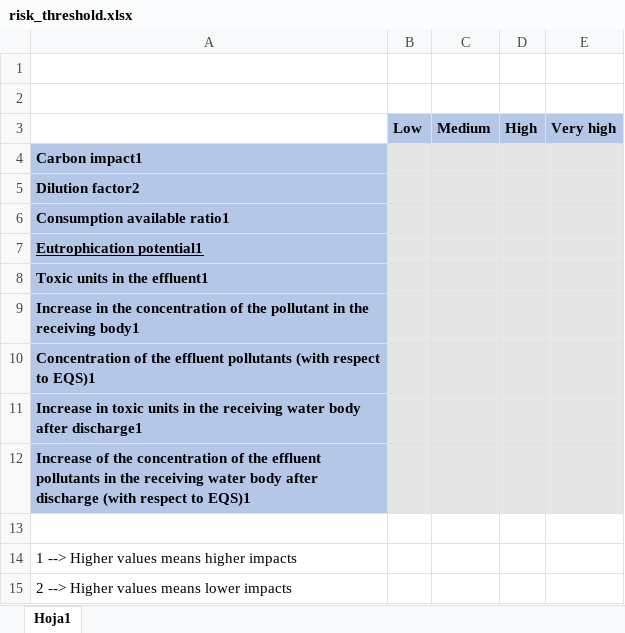
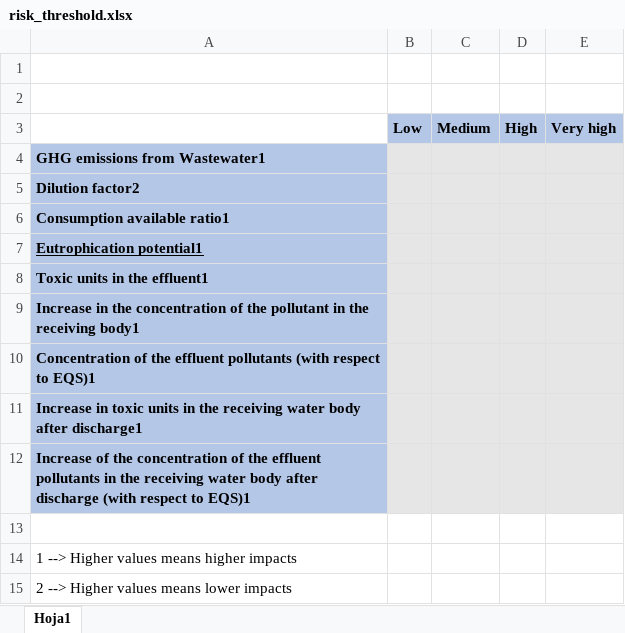
Before and after one commit to icra/WIAT_front, an Excel workbook: public/risk_threshold.xlsx, sheet Hoja1, drawn as a sheet; values as stored, in another font and other column widths than the file's, no borders; the diff names each change by its address in the sheet, - before the commit and + after, or states it on an @@ line.

```diff
--- a/public/risk_threshold.xlsx (sheet Hoja1)
+++ b/public/risk_threshold.xlsx (sheet Hoja1)
-A4: Carbon impact1
+A4: GHG emissions from Wastewater1
```
Also changed, not shown: 3 other files.
